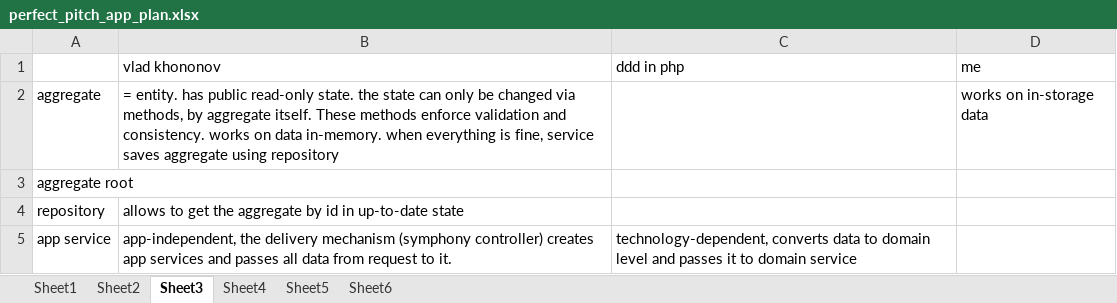
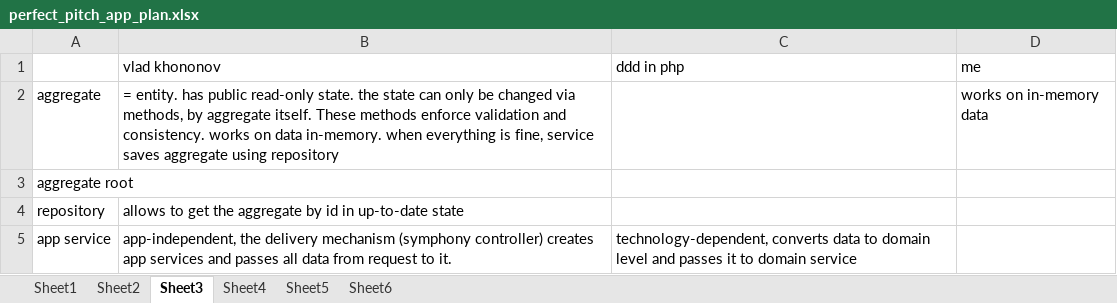
Before and after one commit to Slowpool/earking_out, an Excel workbook: docs/perfect_pitch_app_plan.xlsx, sheet Sheet3, drawn as a sheet; values as stored, in another font and other column widths than the file's, no borders; the diff names each change by its address in the sheet, - before the commit and + after, or states it on an @@ line.

```diff
--- a/docs/perfect_pitch_app_plan.xlsx (sheet Sheet3)
+++ b/docs/perfect_pitch_app_plan.xlsx (sheet Sheet3)
-D2 (me): works on in-storage data
+D2 (me): works on in-memory data
```
Also changed, not shown: sheet Sheet5, sheet Sheet2, sheet Sheet1, 42 other files.
